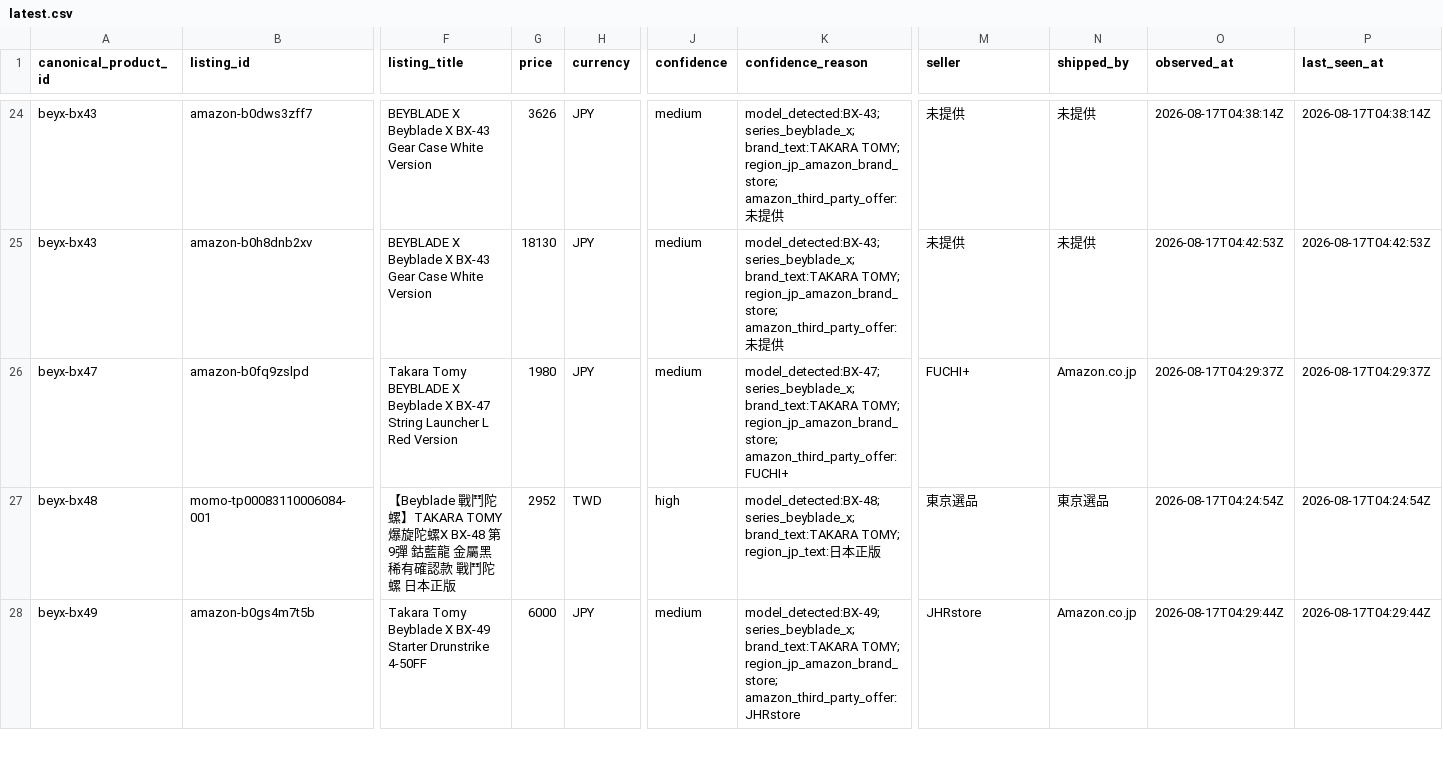
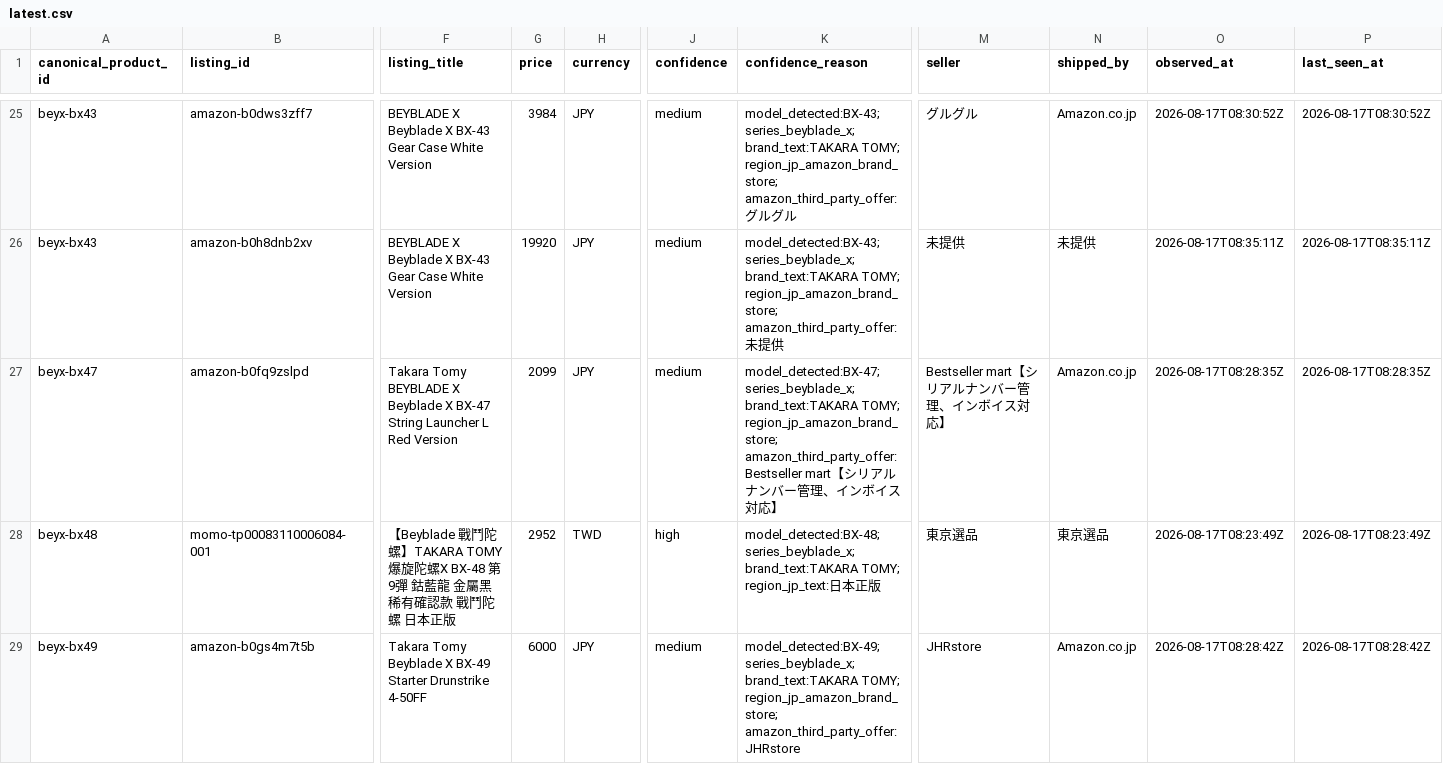
Before and after one commit to cchgene/buyblade-data, a CSV file: data/latest.csv, drawn as a sheet; only a part is shown, gaps mark what is left out; addresses are those after the commit; the diff covers the shown part only; the diff names each change by its address in the sheet, - before the commit and + after, or states it on an @@ line.

```diff
--- a/data/latest.csv
+++ b/data/latest.csv
-G25 (price): 3626
+G25 (price): 3984
-K25 (confidence_reason): …region_jp_amazon_brand_store; amazon_third_party_offer:未提供
+K25 (confidence_reason): …region_jp_amazon_brand_store; amazon_third_party_offer:グルグル
-M25 (seller): 未提供
+M25 (seller): グルグル
-N25 (shipped_by): 未提供
+N25 (shipped_by): Amazon.co.jp
-O25 (observed_at): 2026-08-17T04:38:14Z
+O25 (observed_at): 2026-08-17T08:30:52Z
-P25 (last_seen_at): 2026-08-17T04:38:14Z
+P25 (last_seen_at): 2026-08-17T08:30:52Z
-G26 (price): 18130
+G26 (price): 19920
-O26 (observed_at): 2026-08-17T04:42:53Z
+O26 (observed_at): 2026-08-17T08:35:11Z
-P26 (last_seen_at): 2026-08-17T04:42:53Z
+P26 (last_seen_at): 2026-08-17T08:35:11Z
-G27 (price): 1980
+G27 (price): 2099
-K27 (confidence_reason): …TOMY; region_jp_amazon_brand_store; amazon_third_party_offer:FUCHI+
+K27 (confidence_reason): …TOMY; region_jp_amazon_brand_store; amazon_third_party_offer:Bestseller mart【シリアルナンバー管理、インボイス対応】
-M27 (seller): FUCHI+
+M27 (seller): Bestseller mart【シリアルナンバー管理、インボイス対応】
-O27 (observed_at): 2026-08-17T04:29:37Z
+O27 (observed_at): 2026-08-17T08:28:35Z
-P27 (last_seen_at): 2026-08-17T04:29:37Z
+P27 (last_seen_at): 2026-08-17T08:28:35Z
-O28 (observed_at): 2026-08-17T04:24:54Z
+O28 (observed_at): 2026-08-17T08:23:49Z
-P28 (last_seen_at): 2026-08-17T04:24:54Z
+P28 (last_seen_at): 2026-08-17T08:23:49Z
-O29 (observed_at): 2026-08-17T04:29:44Z
+O29 (observed_at): 2026-08-17T08:28:42Z
-P29 (last_seen_at): 2026-08-17T04:29:44Z
+P29 (last_seen_at): 2026-08-17T08:28:42Z
```
Also changed, not shown: 1 added row, 1 removed row and 128 edited cells elsewhere in this file, data/history-2026-08.csv.
